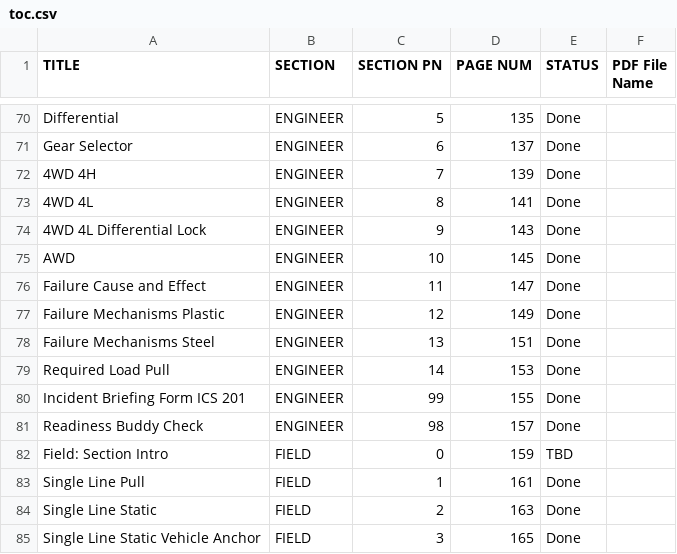
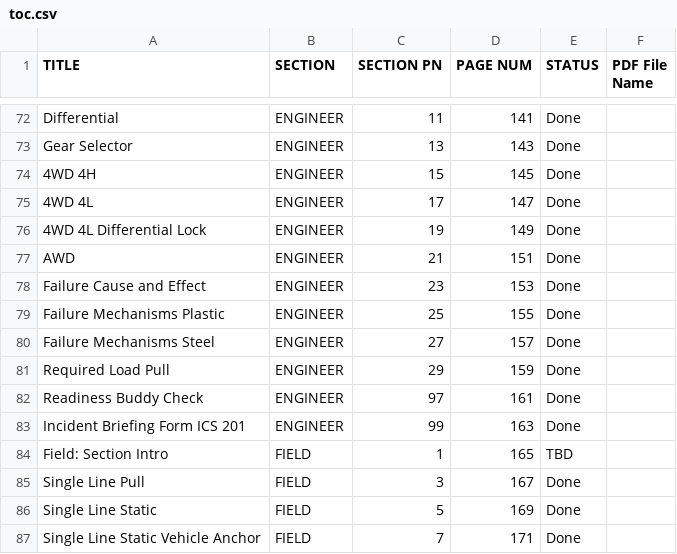
Before and after one commit to zeisys-amadhavan/glovebox-reference-manual, a CSV file: toc.csv, drawn as a sheet; only a part is shown, gaps mark what is left out; removed rows and columns are numbered as before the commit, all else as after; the diff covers the shown part only; the diff names each change by its address in the sheet, - before the commit and + after, or states it on an @@ line.

```diff
--- a/toc.csv
+++ b/toc.csv
-C72 (SECTION PN): 5
+C72 (SECTION PN): 11
-D72 (PAGE NUM): 135
+D72 (PAGE NUM): 141
-C73 (SECTION PN): 6
+C73 (SECTION PN): 13
-D73 (PAGE NUM): 137
+D73 (PAGE NUM): 143
-C74 (SECTION PN): 7
+C74 (SECTION PN): 15
-D74 (PAGE NUM): 139
+D74 (PAGE NUM): 145
-C75 (SECTION PN): 8
+C75 (SECTION PN): 17
-D75 (PAGE NUM): 141
+D75 (PAGE NUM): 147
-C76 (SECTION PN): 9
+C76 (SECTION PN): 19
-D76 (PAGE NUM): 143
+D76 (PAGE NUM): 149
-C77 (SECTION PN): 10
+C77 (SECTION PN): 21
-D77 (PAGE NUM): 145
+D77 (PAGE NUM): 151
-C78 (SECTION PN): 11
+C78 (SECTION PN): 23
-D78 (PAGE NUM): 147
+D78 (PAGE NUM): 153
-C79 (SECTION PN): 12
+C79 (SECTION PN): 25
-D79 (PAGE NUM): 149
+D79 (PAGE NUM): 155
-C80 (SECTION PN): 13
+C80 (SECTION PN): 27
-D80 (PAGE NUM): 151
+D80 (PAGE NUM): 157
-C81 (SECTION PN): 14
+C81 (SECTION PN): 29
-D81 (PAGE NUM): 153
+D81 (PAGE NUM): 159
-row 80: Incident Briefing Form ICS 201 | ENGINEER | 99 | 155 | Done
-C82 (SECTION PN): 98
+C82 (SECTION PN): 97
-D82 (PAGE NUM): 157
+D82 (PAGE NUM): 161
+row 83: Incident Briefing Form ICS 201 | ENGINEER | 99 | 163 | Done
-C84 (SECTION PN): 0
+C84 (SECTION PN): 1
-D84 (PAGE NUM): 159
+D84 (PAGE NUM): 165
-C85 (SECTION PN): 1
+C85 (SECTION PN): 3
-D85 (PAGE NUM): 161
+D85 (PAGE NUM): 167
-C86 (SECTION PN): 2
+C86 (SECTION PN): 5
-D86 (PAGE NUM): 163
+D86 (PAGE NUM): 169
-C87 (SECTION PN): 3
+C87 (SECTION PN): 7
-D87 (PAGE NUM): 165
+D87 (PAGE NUM): 171
```
Also changed, not shown: 4 added rows, 3 removed rows and 122 edited cells elsewhere in this file.
